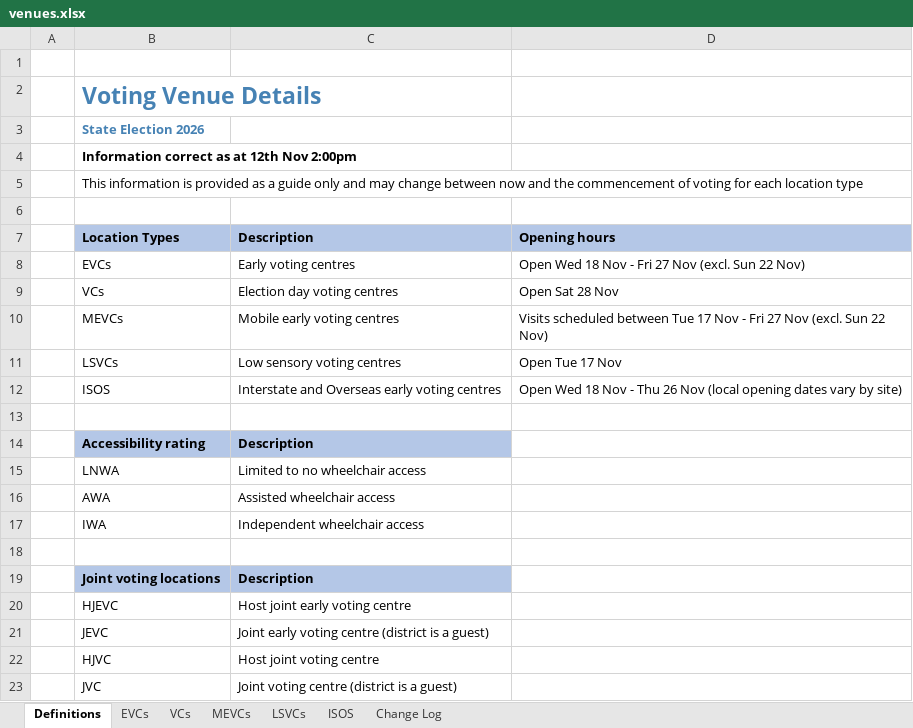
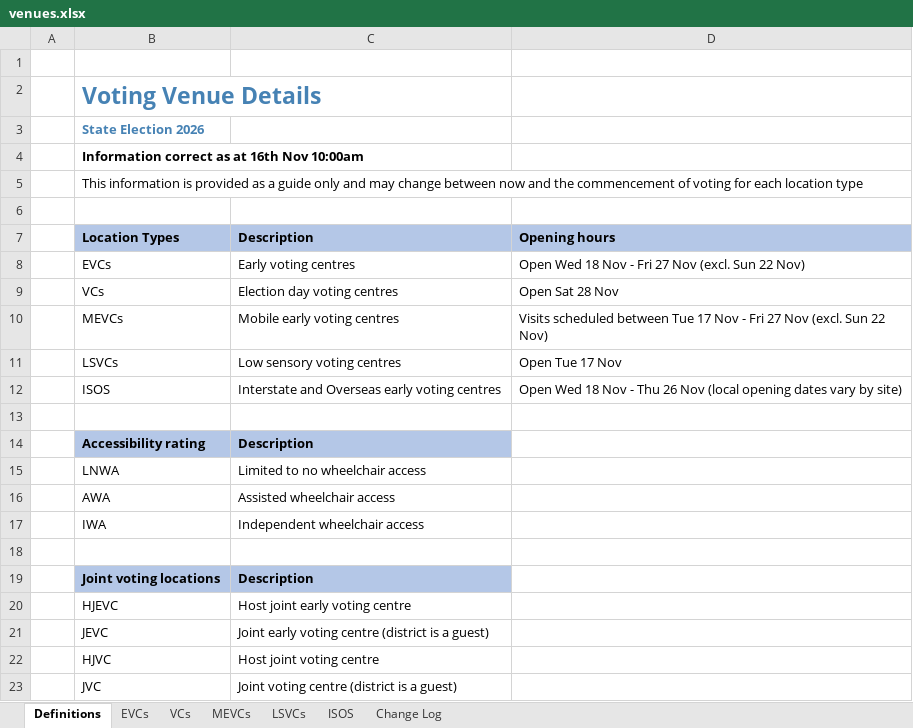
Before and after one commit to noumanmkhan/layers.city, an Excel workbook: cities/melbourne/raw/voting/venues.xlsx, sheet Definitions, drawn as a sheet; values as stored, in another font and other column widths than the file's, no borders; the diff names each change by its address in the sheet, - before the commit and + after, or states it on an @@ line.

```diff
--- a/cities/melbourne/raw/voting/venues.xlsx (sheet Definitions)
+++ b/cities/melbourne/raw/voting/venues.xlsx (sheet Definitions)
-B4: Information correct as at 12th Nov 2:00pm
+B4: Information correct as at 16th Nov 10:00am
```
Also changed, not shown: sheet Change Log, sheet VCs, sheet EVCs, 3 other files.
